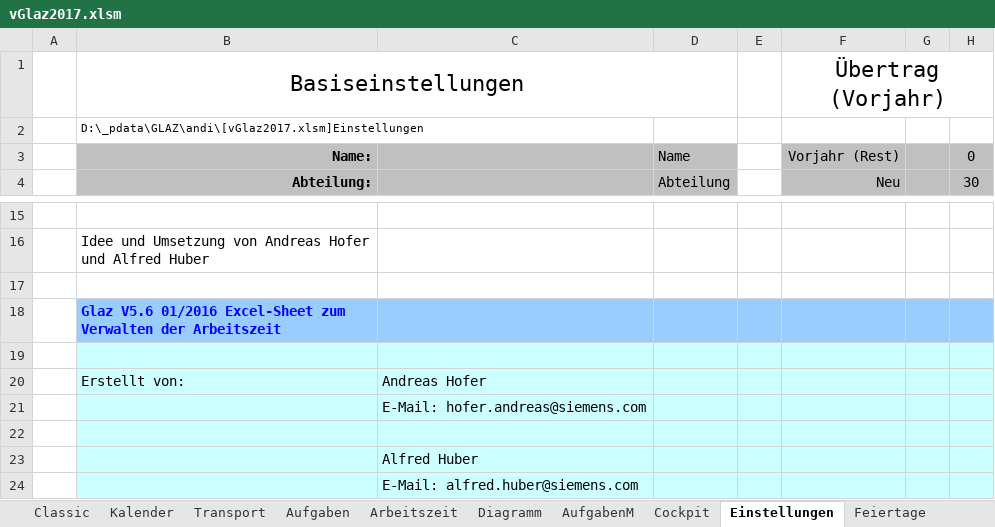
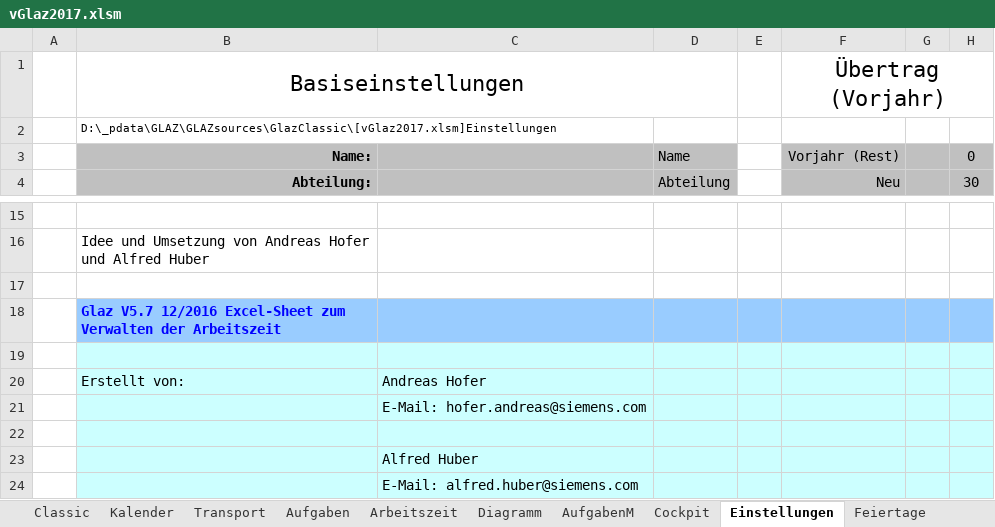
Before and after one commit to justatool/GlazClassic, an Excel workbook: vGlaz2017.xlsm, sheet Einstellungen, drawn as a sheet; only a part is shown, gaps mark what is left out; values as stored, in another font and other column widths than the file's, no borders; the diff names each change by its address in the sheet, - before the commit and + after, or states it on an @@ line.

```diff
--- a/vGlaz2017.xlsm (sheet Einstellungen)
+++ b/vGlaz2017.xlsm (sheet Einstellungen)
-B2: D:\_pdata\GLAZ\andi\[vGlaz2017.xlsm]Einstellungen
+B2: D:\_pdata\GLAZ\GLAZsources\GlazClassic\[vGlaz2017.xlsm]Einstellungen
-B18: Glaz V5.6 01/2016 Excel-Sheet zum…
+B18: Glaz V5.7 12/2016 Excel-Sheet zum…
```
Also changed, not shown: sheet Feiertage, sheet Cockpit, sheet Arbeitszeit, sheet Kalender, sheet Übersicht, sheet AufgabenM, 1 more sheet, hidden cells, charts or pictures.
